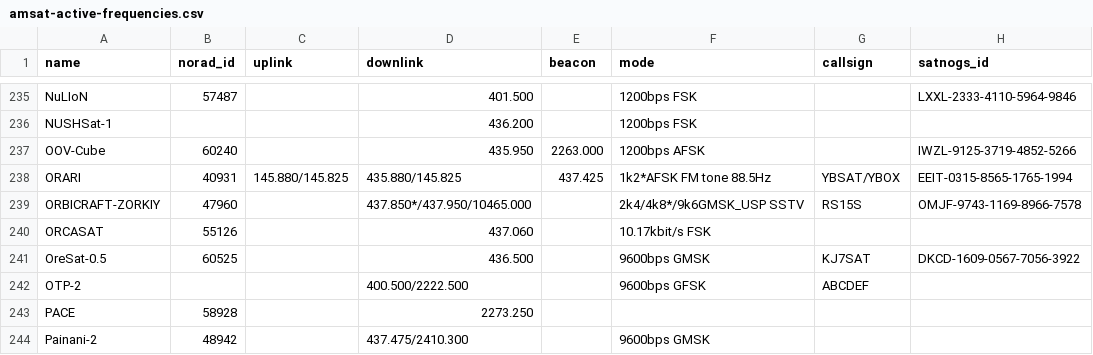
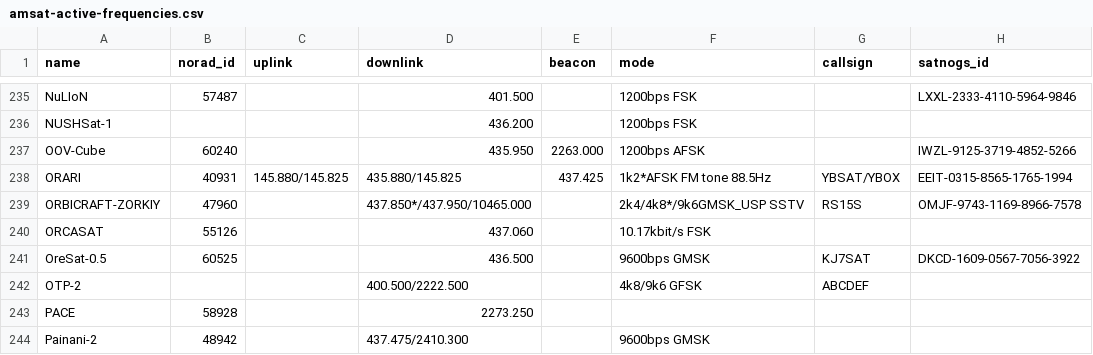
Before and after one commit to palewire/amateur-satellite-database, a CSV file: data/amsat-active-frequencies.csv, drawn as a sheet; only a part is shown, gaps mark what is left out.

```diff
--- a/data/amsat-active-frequencies.csv
+++ b/data/amsat-active-frequencies.csv
@@ -241,3 +241,3 @@ ORCASAT,55126,,437.060,,10.17kbit/s FSK,,
 OreSat-0.5,60525,,436.500,,9600bps GMSK,KJ7SAT,DKCD-1609-0567-7056-3922
-OTP-2,,,400.500/2222.500,,9600bps GFSK,ABCDEF,
+OTP-2,,,400.500/2222.500,,4k8/9k6 GFSK,ABCDEF,
 PACE,58928,,2273.250,,,,
```
Also changed, not shown: data/amsat-all-frequencies.csv, data/satnogs.csv, 3 other files.
